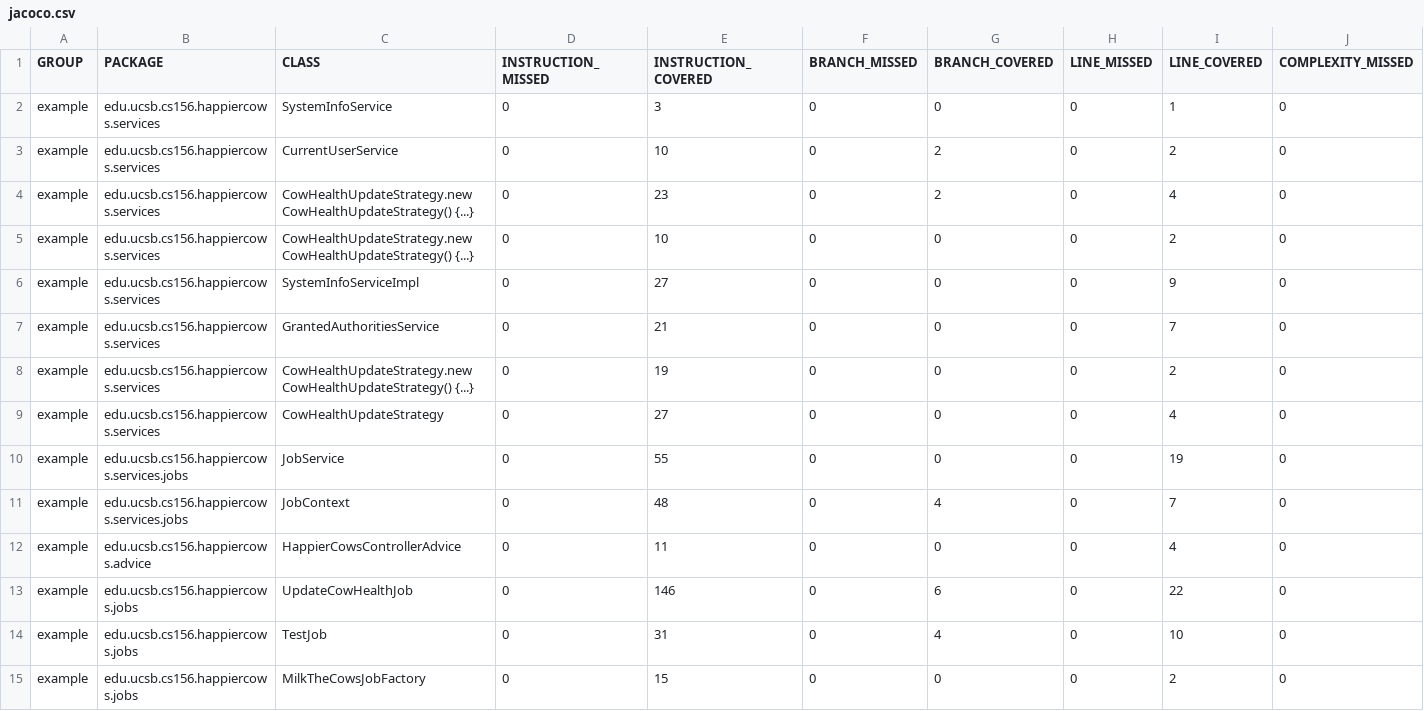
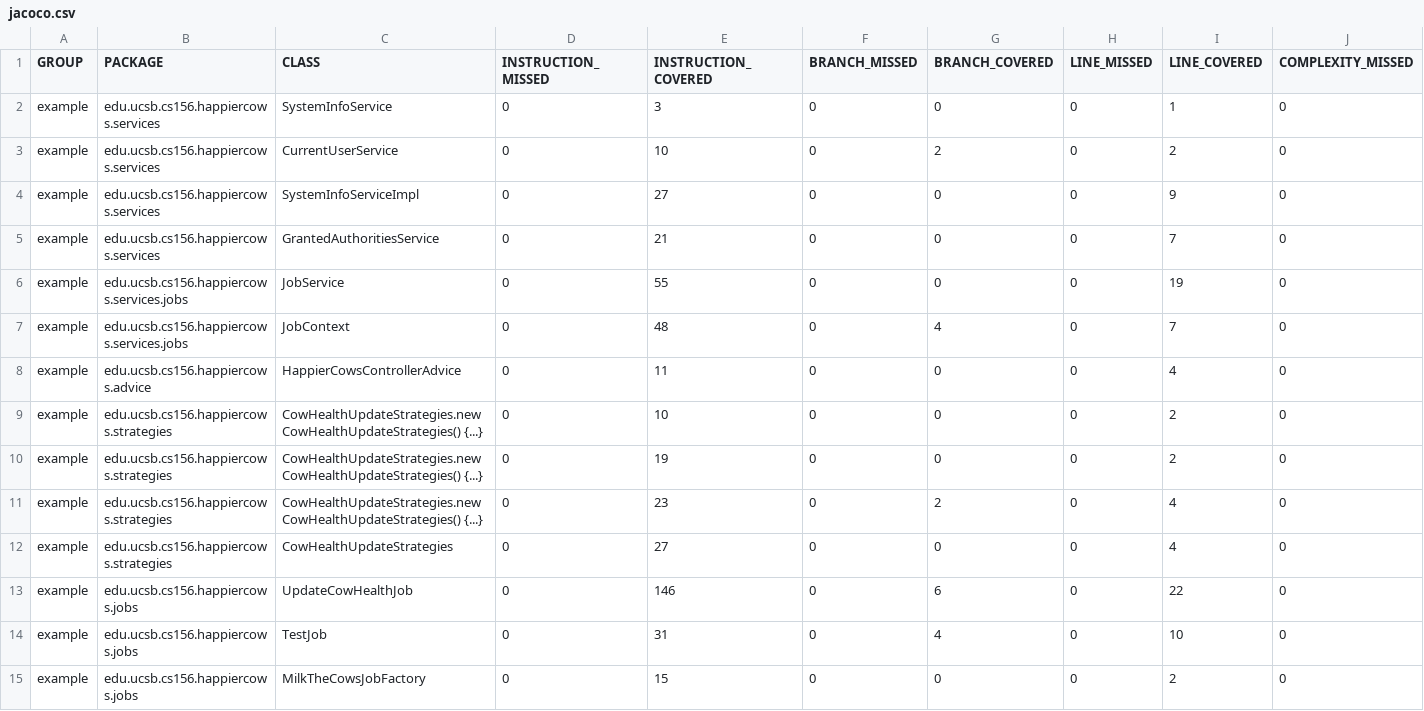
Before and after one commit to ucsb-cs156-s23/proj-happycows-s23-6pm-1, a CSV file: prs/21/jacoco/jacoco.csv, drawn as a sheet; only a part is shown; removed rows and columns are numbered as before the commit, all else as after; rows hold the shown columns only; the diff names each change by its address in the sheet, - before the commit and + after, or states it on an @@ line.

Commit message:
Deploying to gh-pages from @ ucsb-cs156-s23/proj-happycows-s23-6pm-1@10cd4eb53f47f819ad71326a3760aaf2eccd897c 🚀

```diff
--- a/prs/21/jacoco/jacoco.csv
+++ b/prs/21/jacoco/jacoco.csv
-row 4: example | edu.ucsb.cs156.happiercows.services | CowHealthUpdateStrategy.new CowHealthUpdateStrategy() {...} | 0 | 23 | 0 | 2 | 0 | 4 | 0
-row 5: example | edu.ucsb.cs156.happiercows.services | CowHealthUpdateStrategy.new CowHealthUpdateStrategy() {...} | 0 | 10 | 0 | 0 | 0 | 2 | 0
-row 8: example | edu.ucsb.cs156.happiercows.services | CowHealthUpdateStrategy.new CowHealthUpdateStrategy() {...} | 0 | 19 | 0 | 0 | 0 | 2 | 0
-row 9: example | edu.ucsb.cs156.happiercows.services | CowHealthUpdateStrategy | 0 | 27 | 0 | 0 | 0 | 4 | 0
+row 9: example | edu.ucsb.cs156.happiercows.strategies | CowHealthUpdateStrategies.new CowHealthUpdateStrategies() {...} | 0 | 10 | 0 | 0 | 0 | 2 | 0
+row 10: example | edu.ucsb.cs156.happiercows.strategies | CowHealthUpdateStrategies.new CowHealthUpdateStrategies() {...} | 0 | 19 | 0 | 0 | 0 | 2 | 0
+row 11: example | edu.ucsb.cs156.happiercows.strategies | CowHealthUpdateStrategies.new CowHealthUpdateStrategies() {...} | 0 | 23 | 0 | 2 | 0 | 4 | 0
+row 12: example | edu.ucsb.cs156.happiercows.strategies | CowHealthUpdateStrategies | 0 | 27 | 0 | 0 | 0 | 4 | 0
```
Also changed, not shown: 16 other files.
